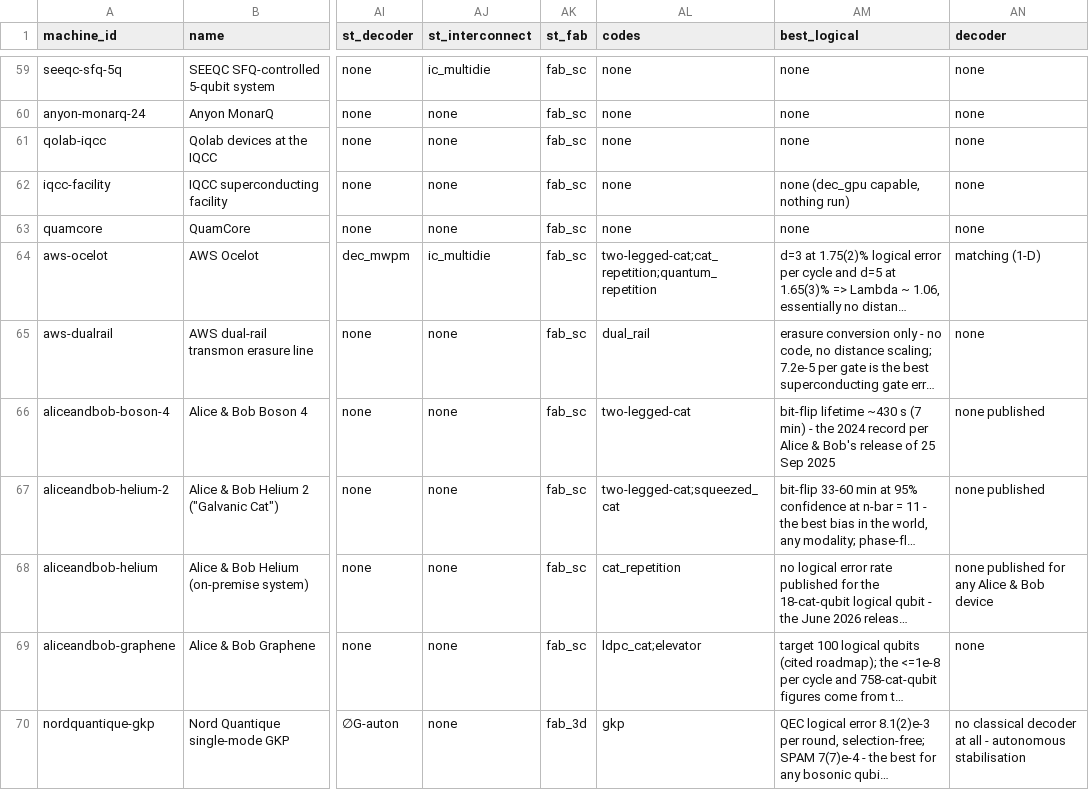
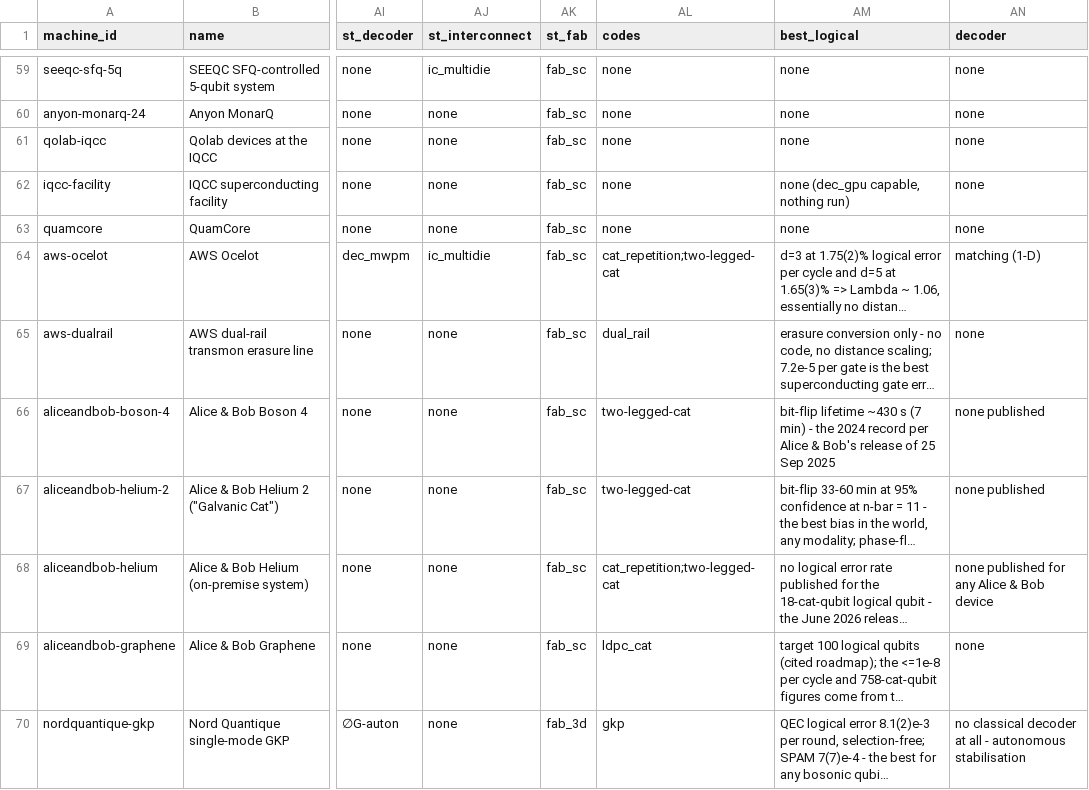
Before and after one commit to qraveh/qt-map, a CSV file: data/register/machines.csv, drawn as a sheet; only a part is shown, gaps mark what is left out; long unchanged cells end in …; the diff covers the shown part only; the diff names each change by its address in the sheet, - before the commit and + after, or states it on an @@ line.

```diff
--- a/data/register/machines.csv
+++ b/data/register/machines.csv
-AL64 (codes): two-legged-cat;cat_repetition;quantum_repetition
+AL64 (codes): cat_repetition;two-legged-cat
-AL67 (codes): two-legged-cat;squeezed_cat
+AL67 (codes): two-legged-cat
-AL68 (codes): cat_repetition
+AL68 (codes): cat_repetition;two-legged-cat
-AL69 (codes): ldpc_cat;elevator
+AL69 (codes): ldpc_cat
```
Also changed, not shown: 53 edited cells elsewhere in this file, 17 other files.
